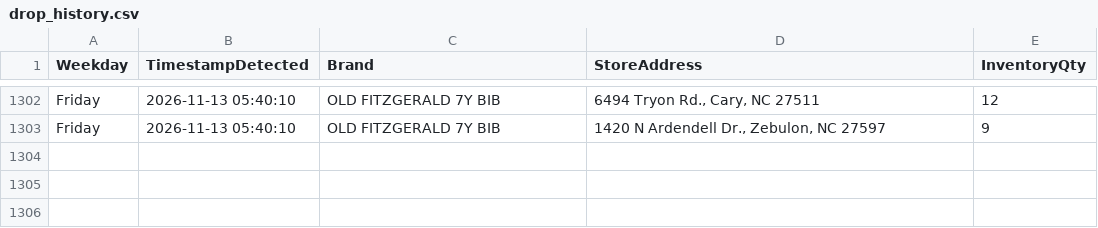
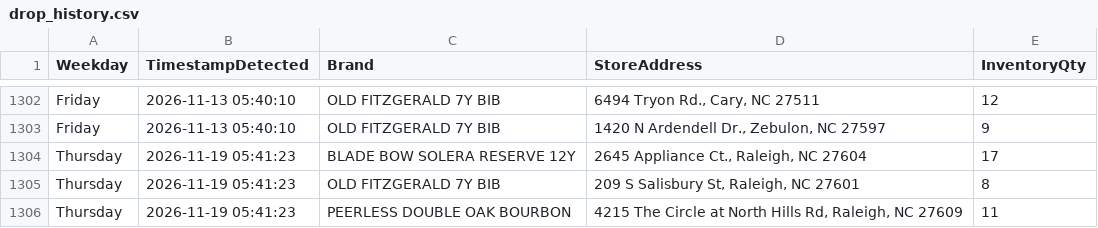
Before and after one commit to bourbonhunter/bourbon-pourcast-frontend, a CSV file: drop_history.csv, drawn as a sheet; only a part is shown, gaps mark what is left out.

```diff
--- a/drop_history.csv
+++ b/drop_history.csv
@@ -1303 +1303,4 @@ Friday,2026-11-13 05:40:10,OLD FITZGERALD 7Y BIB,"6494 Tryon Rd., Cary, NC 27511
 Friday,2026-11-13 05:40:10,OLD FITZGERALD 7Y BIB,"1420 N Ardendell Dr., Zebulon, NC 27597",9
+Thursday,2026-11-19 05:41:23,BLADE BOW SOLERA RESERVE 12Y,"2645 Appliance Ct., Raleigh, NC 27604",17
+Thursday,2026-11-19 05:41:23,OLD FITZGERALD 7Y BIB,"209 S Salisbury St, Raleigh, NC 27601",8
+Thursday,2026-11-19 05:41:23,PEERLESS DOUBLE OAK BOURBON,"4215 The Circle at North Hills Rd, Raleigh, NC 27609",11
```
Also changed, not shown: drop_tracker.csv, 7 other files.
